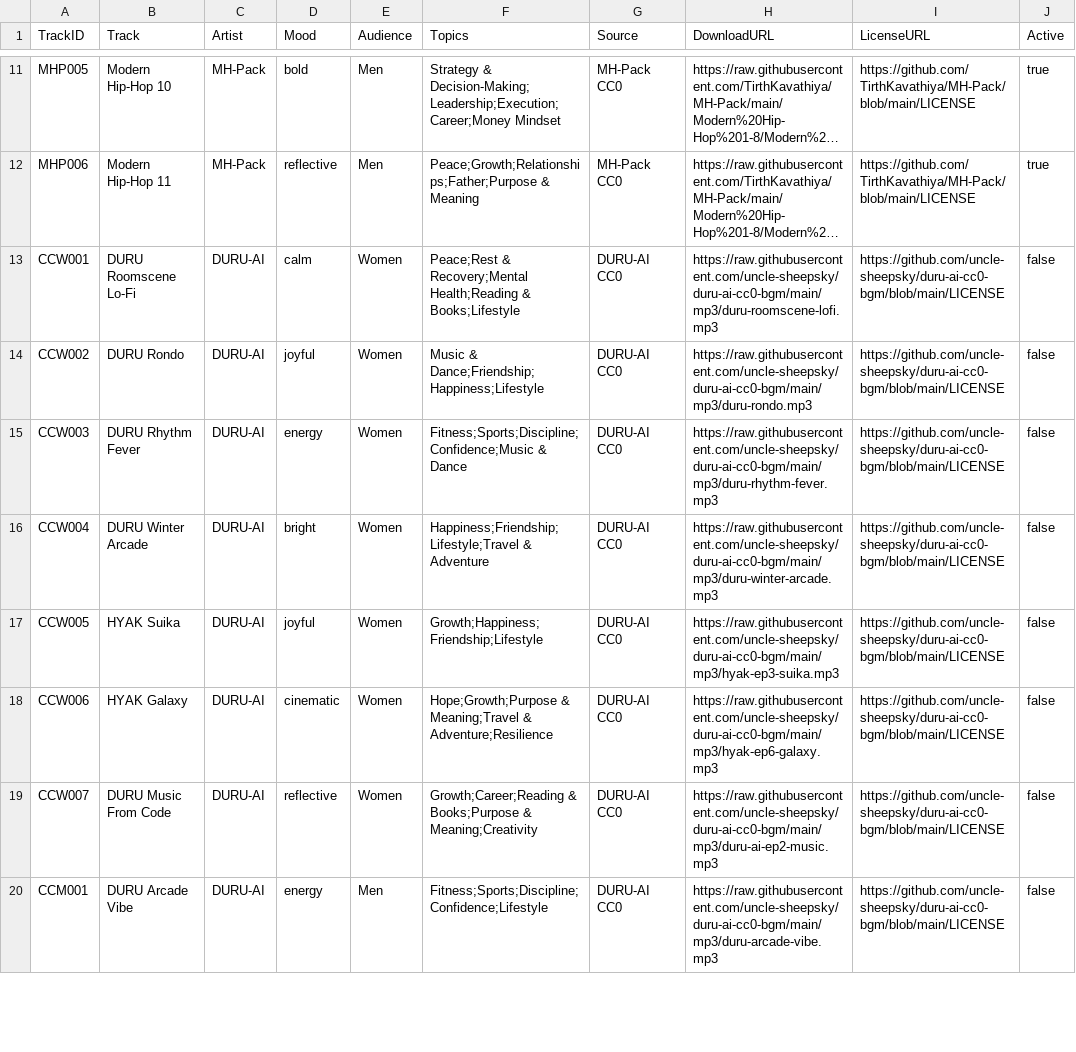
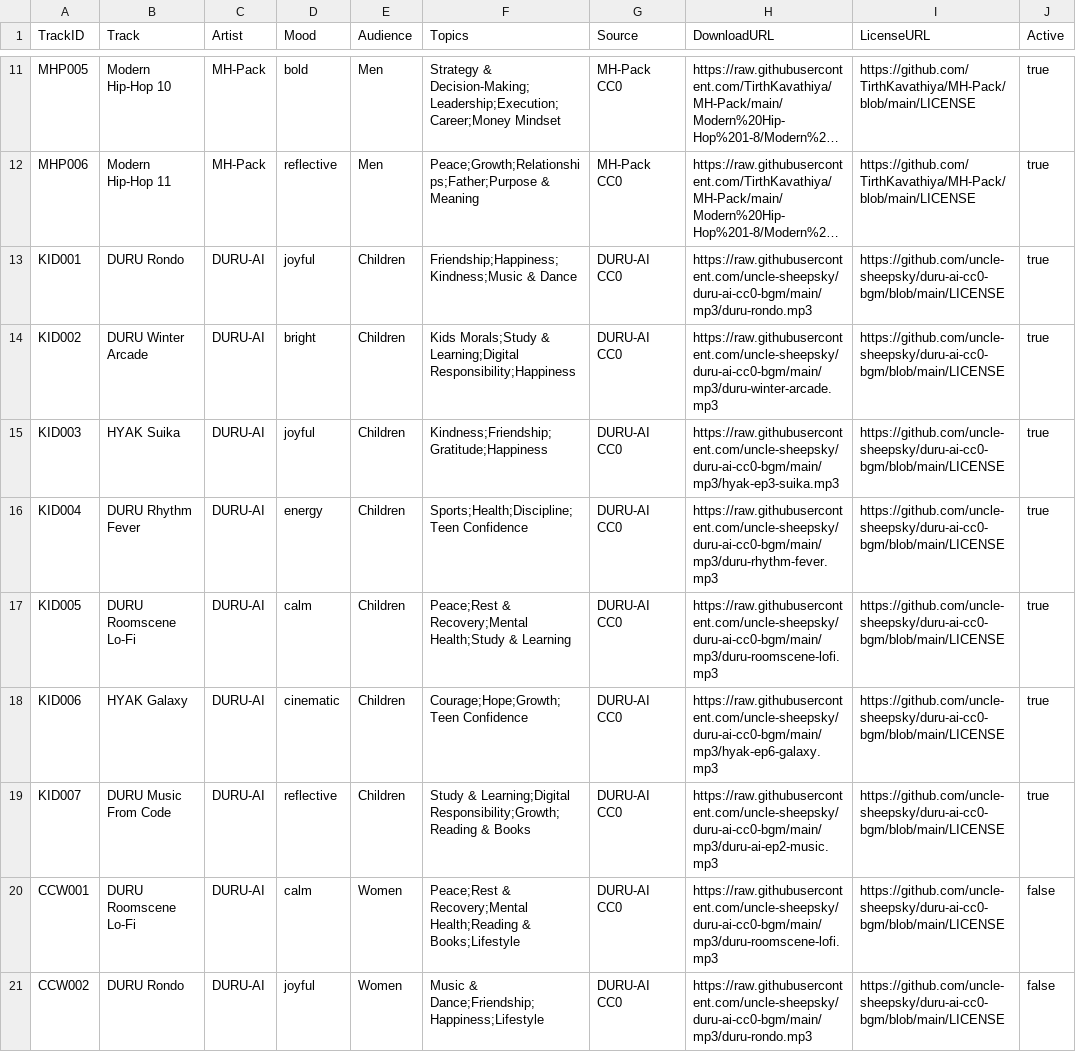
Before and after one commit to tkanchi/talksnwalks-agent, a CSV file: data/rights_cleared_audio.csv, drawn as a sheet; only a part is shown, gaps mark what is left out; the shorter side is filled out with more unchanged rows; long unchanged cells end in …; the diff names each change by its address in the sheet, - before the commit and + after, or states it on an @@ line.

Commit message:
Add age-appropriate Children audio pool

```diff
--- a/data/rights_cleared_audio.csv
+++ b/data/rights_cleared_audio.csv
+row 13: KID001 | DURU Rondo | DURU-AI | joyful | Children | Friendship;Happiness;Kindness;Music & Dance | DURU-AI CC0 | https://raw.githubusercontent.com/uncle-sheepsky/duru-ai-cc0-bgm/main/mp3/duru-rondo.mp3 | https://github.com/uncle-sheepsky/duru-ai-cc0-bgm/blob/main/LICENSE | true
+row 14: KID002 | DURU Winter Arcade | DURU-AI | bright | Children | Kids Morals;Study & Learning;Digital Responsibility;Happiness | DURU-AI CC0 | https://raw.githubusercontent.com/uncle-sheepsky/duru-ai-cc0-bgm/main/mp3/duru-winter-arcade.mp3 | https://github.com/uncle-sheepsky/duru-ai-cc0-bgm/blob/main/LICENSE | true
+row 15: KID003 | HYAK Suika | DURU-AI | joyful | Children | Kindness;Friendship;Gratitude;Happiness | DURU-AI CC0 | https://raw.githubusercontent.com/uncle-sheepsky/duru-ai-cc0-bgm/main/mp3/hyak-ep3-suika.mp3 | https://github.com/uncle-sheepsky/duru-ai-cc0-bgm/blob/main/LICENSE | true
+row 16: KID004 | DURU Rhythm Fever | DURU-AI | energy | Children | Sports;Health;Discipline;Teen Confidence | DURU-AI CC0 | https://raw.githubusercontent.com/uncle-sheepsky/duru-ai-cc0-bgm/main/mp3/duru-rhythm-fever.mp3 | https://github.com/uncle-sheepsky/duru-ai-cc0-bgm/blob/main/LICENSE | true
+row 17: KID005 | DURU Roomscene Lo-Fi | DURU-AI | calm | Children | Peace;Rest & Recovery;Mental Health;Study & Learning | DURU-AI CC0 | https://raw.githubusercontent.com/uncle-sheepsky/duru-ai-cc0-bgm/main/mp3/duru-roomscene-lofi.mp3 | https://github.com/uncle-sheepsky/duru-ai-cc0-bgm/blob/main/LICENSE | true
+row 18: KID006 | HYAK Galaxy | DURU-AI | cinematic | Children | Courage;Hope;Growth;Teen Confidence | DURU-AI CC0 | https://raw.githubusercontent.com/uncle-sheepsky/duru-ai-cc0-bgm/main/mp3/hyak-ep6-galaxy.mp3 | https://github.com/uncle-sheepsky/duru-ai-cc0-bgm/blob/main/LICENSE | true
+row 19: KID007 | DURU Music From Code | DURU-AI | reflective | Children | Study & Learning;Digital Responsibility;Growth;Reading & Books | DURU-AI CC0 | https://raw.githubusercontent.com/uncle-sheepsky/duru-ai-cc0-bgm/main/mp3/duru-ai-ep2-music.mp3 | https://github.com/uncle-sheepsky/duru-ai-cc0-bgm/blob/main/LICENSE | true
```
